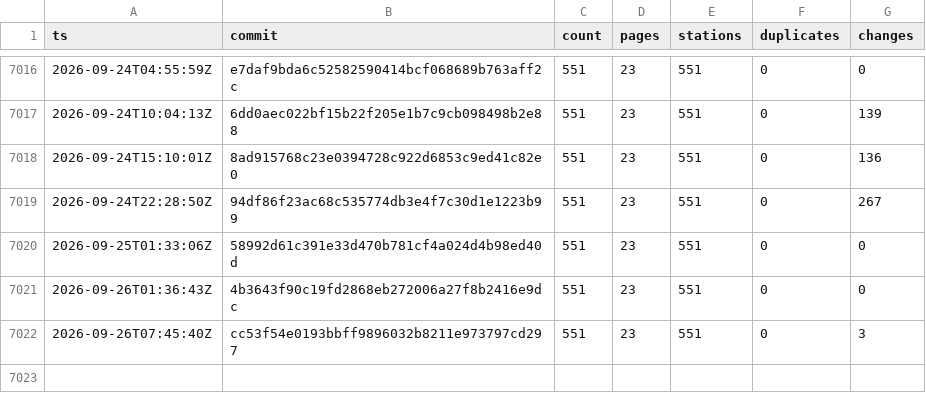
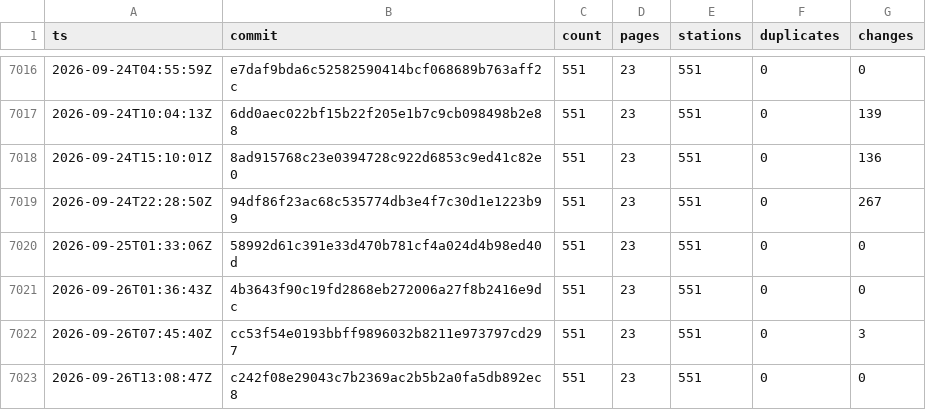
Before and after one commit to stefanb/goriva-data, a CSV file: history/snapshots.csv, drawn as a sheet; only a part is shown, gaps mark what is left out; the diff names each change by its address in the sheet, - before the commit and + after, or states it on an @@ line.

```diff
--- a/history/snapshots.csv
+++ b/history/snapshots.csv
+row 7023: 2026-09-26T13:08:47Z | c242f08e29043c7b2369ac2b5b2a0fa5db892ec8 | 551 | 23 | 551 | 0 | 0
```
Also changed, not shown: 1 other file.
